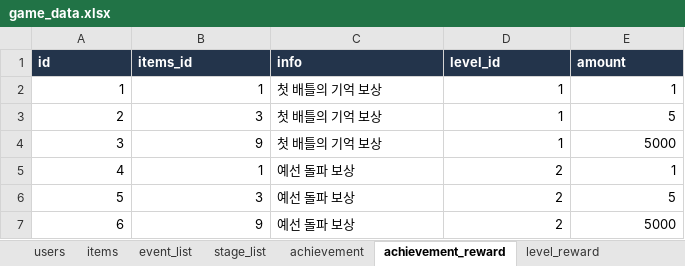
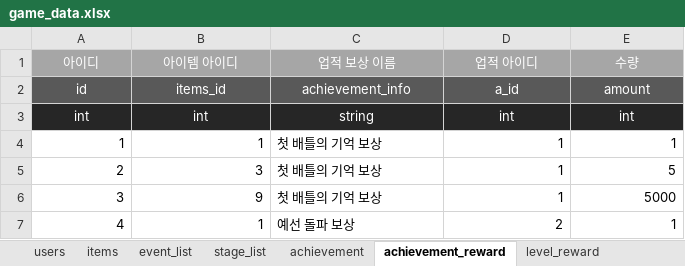
Before and after one commit to LEI-2812/ZZZ_Event_Repo, an Excel workbook: Develop/Assets/Resources/Data/game_data.xlsx, sheet achievement_reward, drawn as a sheet; only a part is shown; the shorter side is filled out with more unchanged rows; values as stored, in another font and other column widths than the file's, no borders; table styles not drawn; addresses are those after the commit; the diff names each change by its address in the sheet, - before the commit and + after, or states it on an @@ line.

```diff
--- a/Develop/Assets/Resources/Data/game_data.xlsx (sheet achievement_reward)
+++ b/Develop/Assets/Resources/Data/game_data.xlsx (sheet achievement_reward)
+row 1: 아이디 | 아이템 아이디 | 업적 보상 이름 | 업적 아이디 | 수량
@@ A2:E2 fill: #23344B → #595959, bold: on → off, alignment: left → center @@
-C2: info
+C2: achievement_info
-D2: level_id
+D2: a_id
+row 3: int | int | string | int | int
```
Also changed, not shown: sheet users, sheet items, sheet event_list, sheet skills, sheet stage_list, sheet party, 5 more sheets, 18 other files.
